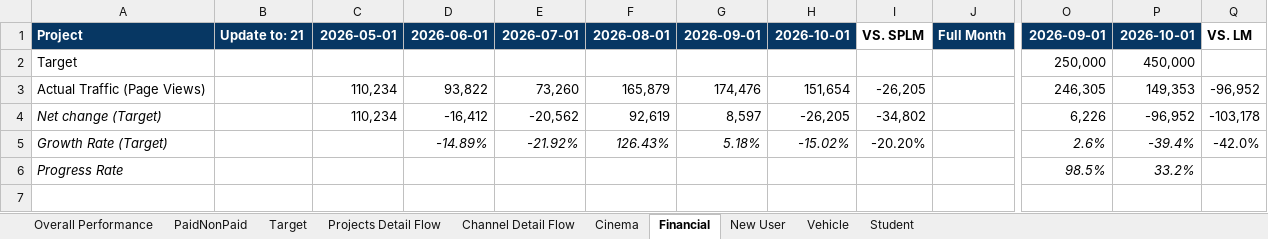
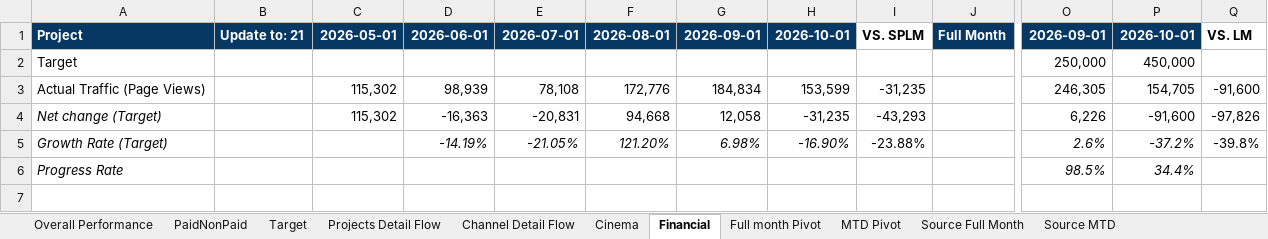
Before and after one commit to vanhien26/hienho-knowledgebase, an Excel workbook: 07_REPORTS/web_performance_tracking.xlsx, sheet Financial, drawn as a sheet; only a part is shown, gaps mark what is left out; values as stored, in another font and other column widths than the file's, no borders; charts and pictures and conditional formats not drawn; the diff covers the shown part only; the diff names each change by its address in the sheet, - before the commit and + after, or states it on an @@ line.

```diff
--- a/07_REPORTS/web_performance_tracking.xlsx (sheet Financial)
+++ b/07_REPORTS/web_performance_tracking.xlsx (sheet Financial)
@@ sheet tab hidden: New User @@
@@ sheet tab hidden: Vehicle @@
@@ sheet tab hidden: Student @@
@@ sheet tab unhidden: Full month Pivot @@
@@ sheet tab unhidden: MTD Pivot @@
@@ sheet tab unhidden: Source Full Month @@
@@ sheet tab unhidden: Source MTD @@
-C3:C4: 110,234
+C3:C4: 115,302
-D3: 93,822
+D3: 98,939
-E3: 73,260
+E3: 78,108
-F3: 165,879
+F3: 172,776
-G3: 174,476
+G3: 184,834
-H3: 151,654
+H3: 153,599
-I3: -26,205
+I3: -31,235
-P3: 149,353
+P3: 154,705
-Q3: -96,952
+Q3: -91,600
-D4: -16,412
+D4: -16,363
-E4: -20,562
+E4: -20,831
-F4: 92,619
+F4: 94,668
-G4: 8,597
+G4: 12,058
-H4: -26,205
+H4: -31,235
-I4: -34,802
+I4: -43,293
-P4: -96,952
+P4: -91,600
-Q4: -103,178
+Q4: -97,826
-D5: -14.89%
+D5: -14.19%
-E5: -21.92%
+E5: -21.05%
-F5: 126.43%
+F5: 121.20%
-G5: 5.18%
+G5: 6.98%
-H5: -15.02%
+H5: -16.90%
-I5: -20.20%
+I5: -23.88%
-P5: -39.4%
+P5: -37.2%
-Q5: -42.0%
+Q5: -39.8%
-P6: 33.2%
+P6: 34.4%
```
Also changed, not shown: 29 added rows, 29 removed rows and 218 edited cells elsewhere in this sheet, sheet Channel Detail Flow, sheet Cinema, sheet Projects Detail Flow, sheet Overall Performance, sheet PaidNonPaid, sheet Target, formulas that keep their value, hidden cells, 17 other files.
